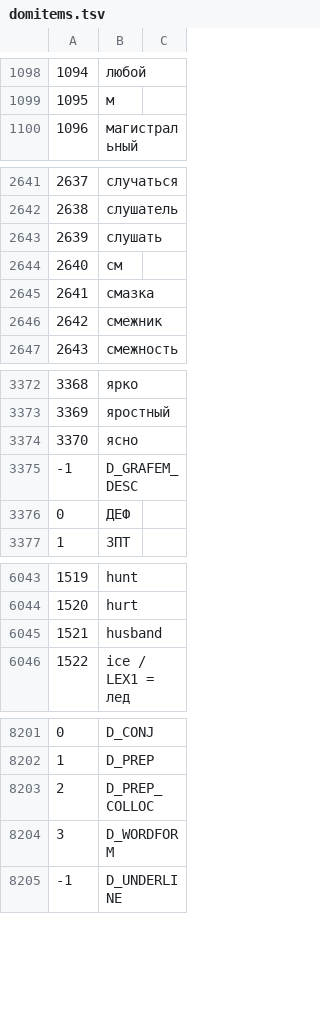
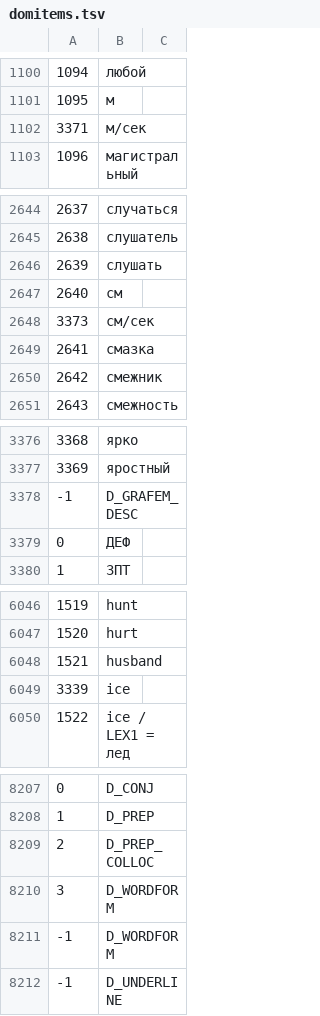
Before and after one commit to sokirko74/aot, a TSV file: Dicts/Ross/domitems.tsv, drawn as a sheet; only a part is shown, gaps mark what is left out; removed rows and columns are numbered as before the commit, all else as after; the diff covers the shown part only; the diff names each change by its address in the sheet, - before the commit and + after, or states it on an @@ line.

```diff
--- a/Dicts/Ross/domitems.tsv
+++ b/Dicts/Ross/domitems.tsv
+row 1102: 3371 | м/сек
+row 2648: 3373 | см/сек
-row 3374: 3370 | ясно
+row 6049: 3339 | ice
@@ column A renumbered between rows 7867 and 12304 @@
+row 8211: -1 | D_WORDFORM
```
Also changed, not shown: 7 added rows elsewhere in this file, Dicts/Aoss/domitems.tsv, 2 other files.
